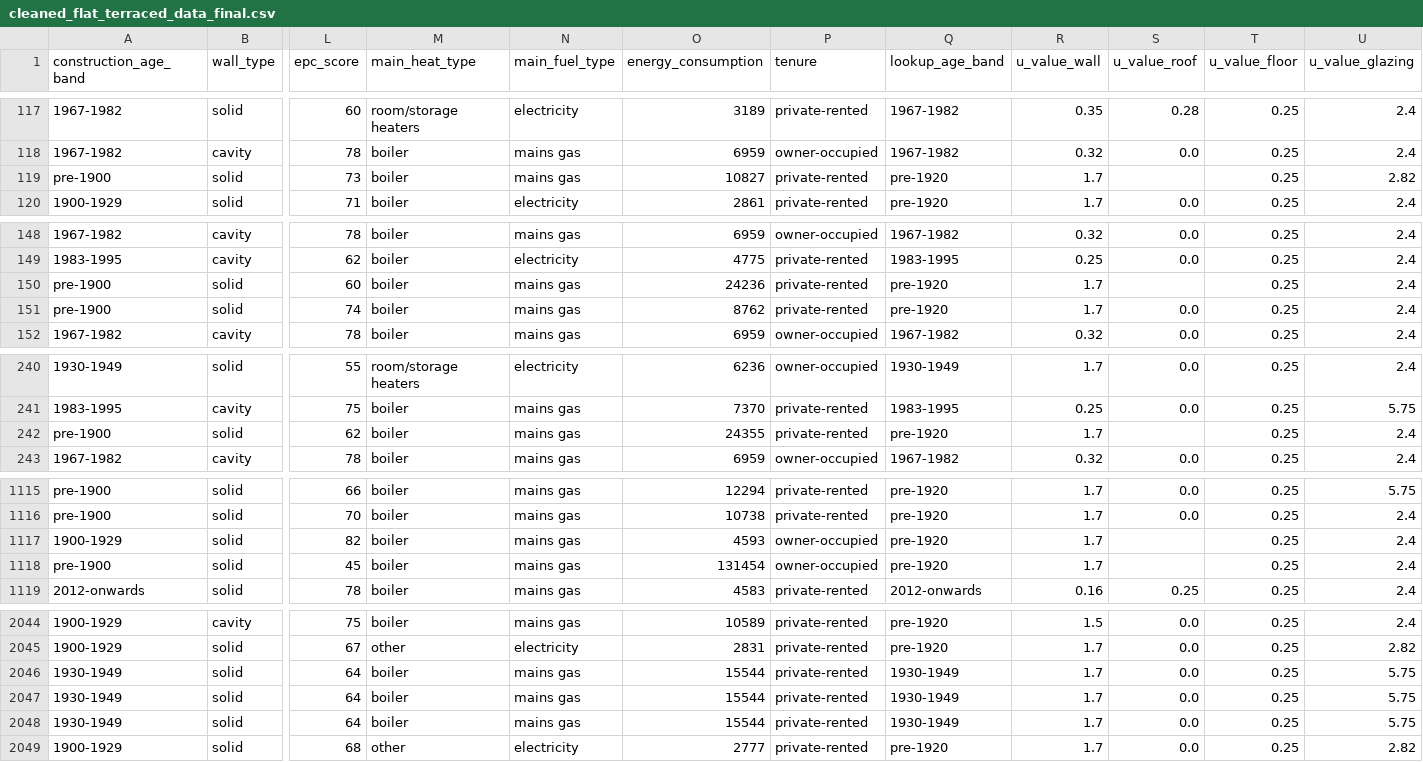
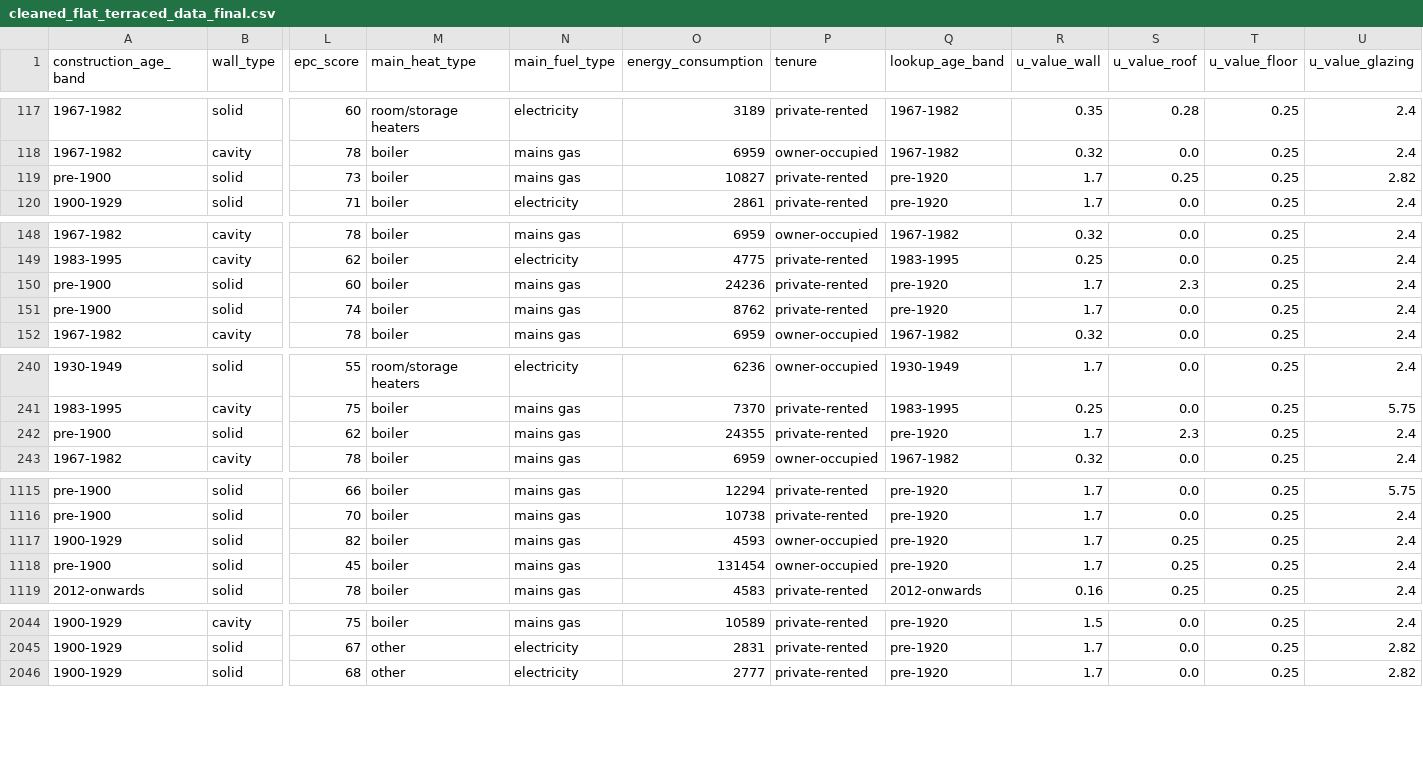
Before and after one commit to VeraLi0710/BABF_ec_ML, a CSV file: cleaned_flat_terraced_data_final.csv, drawn as a sheet; only a part is shown, gaps mark what is left out; rows hold the shown columns only; the diff covers the shown part only; the diff names each change by its address in the sheet, - before the commit and + after, or states it on an @@ line.

```diff
--- a/cleaned_flat_terraced_data_final.csv
+++ b/cleaned_flat_terraced_data_final.csv
-S119 (u_value_roof): (empty)
+S119 (u_value_roof): 0.25
-S150 (u_value_roof): (empty)
+S150 (u_value_roof): 2.3
-S242 (u_value_roof): (empty)
+S242 (u_value_roof): 2.3
-S1117:S1118 (u_value_roof): (empty)
+S1117:S1118 (u_value_roof): 0.25
-row 2046: 1930-1949 | solid | 64 | boiler | mains gas | 15544 | private-rented | 1930-1949 | 1.7 | 0.0 | 0.25 | 5.75
-row 2047: 1930-1949 | solid | 64 | boiler | mains gas | 15544 | private-rented | 1930-1949 | 1.7 | 0.0 | 0.25 | 5.75
-row 2048: 1930-1949 | solid | 64 | boiler | mains gas | 15544 | private-rented | 1930-1949 | 1.7 | 0.0 | 0.25 | 5.75
```
Also changed, not shown: 14 edited cells elsewhere in this file, 4 other files.
